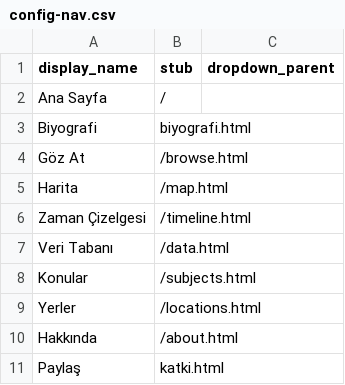
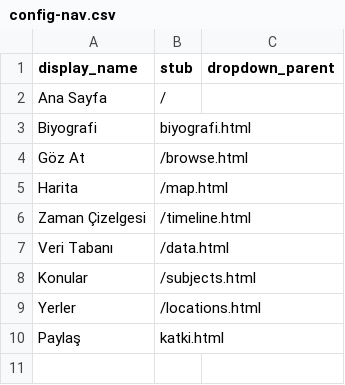
Before and after one commit to HacYolundaBirKarinca/koleksiyonum, a CSV file: _data/config-nav.csv, drawn as a sheet.

Commit message:
Update config-nav.csv

```diff
--- a/_data/config-nav.csv
+++ b/_data/config-nav.csv
@@ -9,3 +9,2 @@ Konular,/subjects.html
 Yerler,/locations.html
-Hakkında,/about.html
 Paylaş,katki.html,,
```
